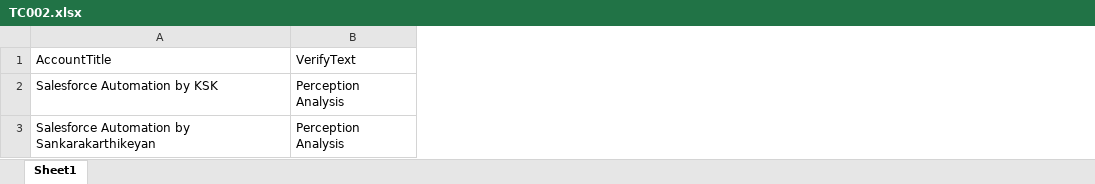
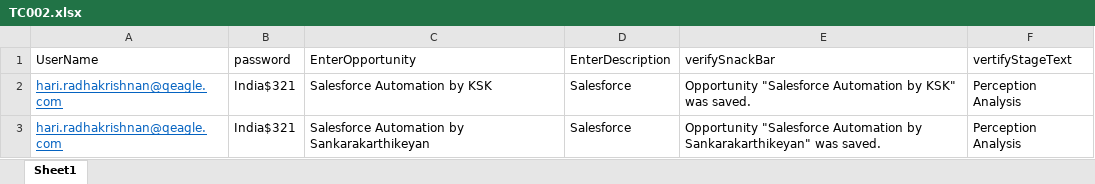
Before and after one commit to ksk-gh/SeleniumBootcamp, an Excel workbook: exceltestdata/TC002.xlsx, sheet Sheet1, drawn as a sheet; values as stored, in another font and other column widths than the file's, no borders; removed rows and columns are numbered as before the commit, all else as after; the diff names each change by its address in the sheet, - before the commit and + after, or states it on an @@ line.

```diff
--- a/exceltestdata/TC002.xlsx (sheet Sheet1)
+++ b/exceltestdata/TC002.xlsx (sheet Sheet1)
+column A, rows 2-3: hari.radhakrishnan@qeagle.com | hari.radhakrishnan@qeagle.com
+column B, rows 2-3: India$321 | India$321
+column D, rows 2-3: Salesforce | Salesforce
+column E, rows 2-3: Opportunity "Salesforce Automation by KSK" was saved. | Opportunity "Salesforce Automation by Sankarakarthikeyan" was saved.
-row 1: AccountTitle | VerifyText
+row 1: UserName | password | EnterOpportunity | EnterDescription | verifySnackBar | vertifyStageText
```
Also changed, not shown: 5 other files.
